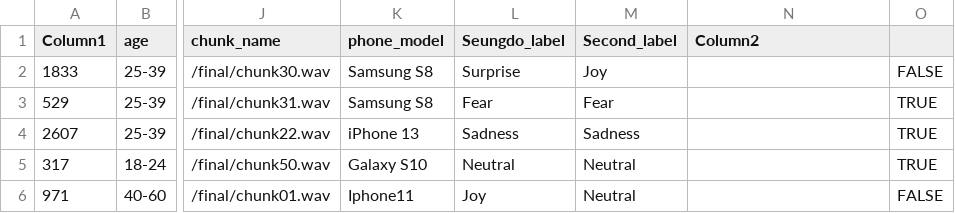
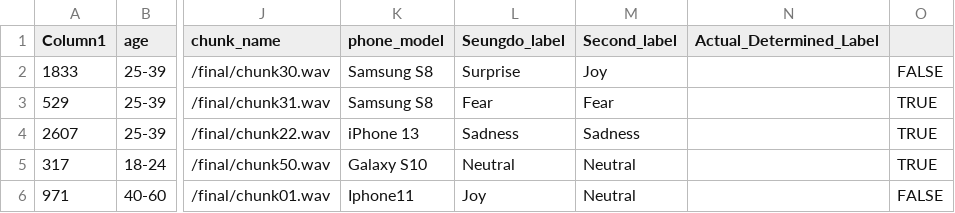
Before and after one commit to Andrew-JG-Ha/BERSt_Vocal_Emotion_Recognition, a CSV file: test_set.csv, drawn as a sheet; only a part is shown, gaps mark what is left out; the diff names each change by its address in the sheet, - before the commit and + after, or states it on an @@ line.

Commit message:
update V2
update V2

```diff
--- a/test_set.csv
+++ b/test_set.csv
-N1: Column2
+N1: Actual_Determined_Label
```
